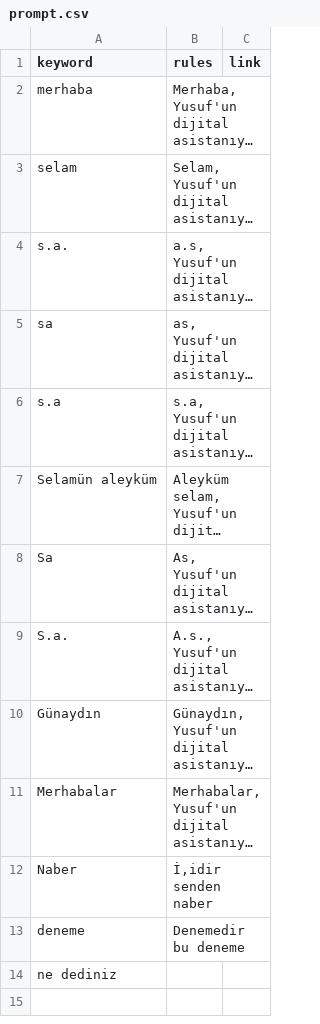
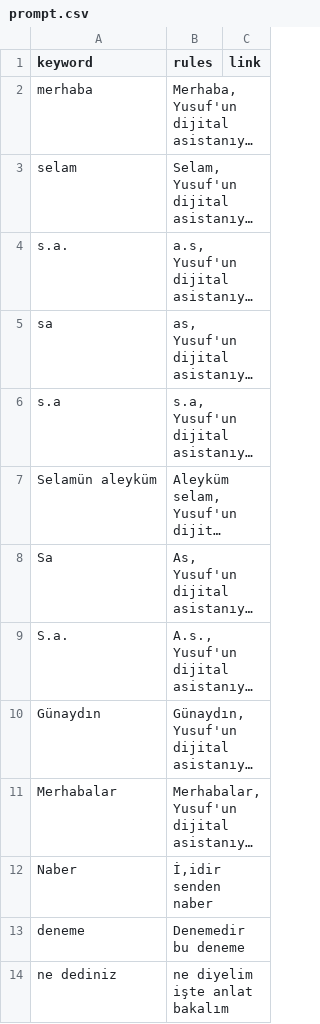
Before and after one commit to yusufkocak01/whatsapp-ai-assistant, a CSV file: prompt.csv, drawn as a sheet; long unchanged cells end in ….

Commit message:
🔧 Manuel test push - 2025-11-27T19:00:40.942Z

```diff
--- a/prompt.csv
+++ b/prompt.csv
@@ -13,2 +13,2 @@ Naber,"İ,idir senden naber",
 deneme,Denemedir bu deneme,
-ne dediniz,,
+ne dediniz,ne diyelim işte anlat bakalım,
```
